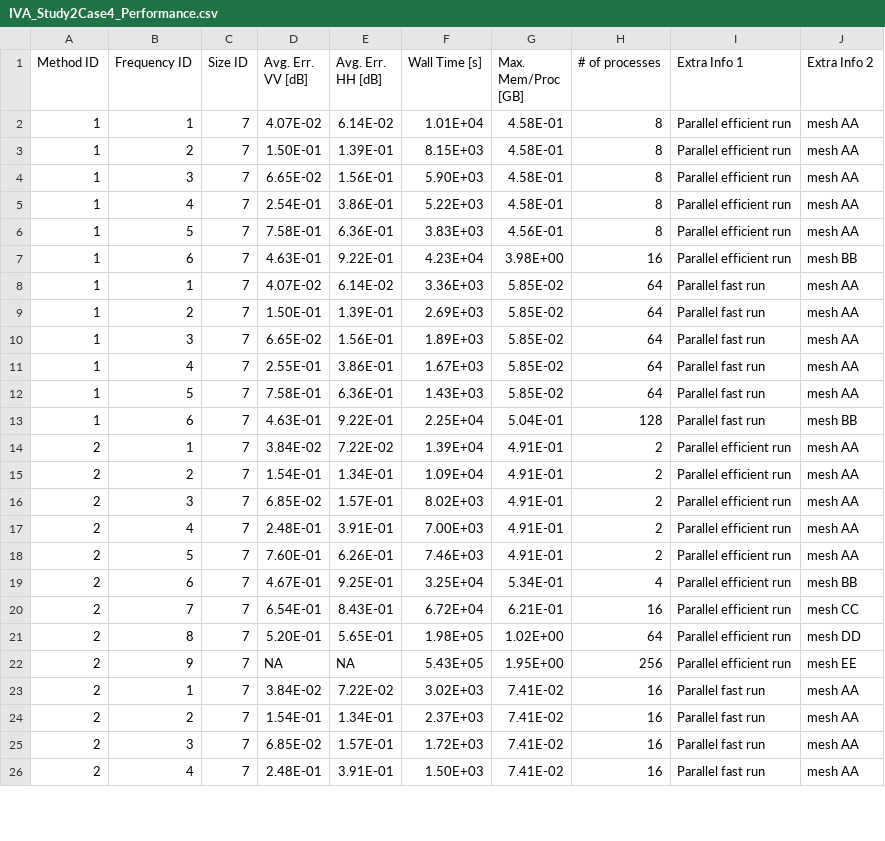
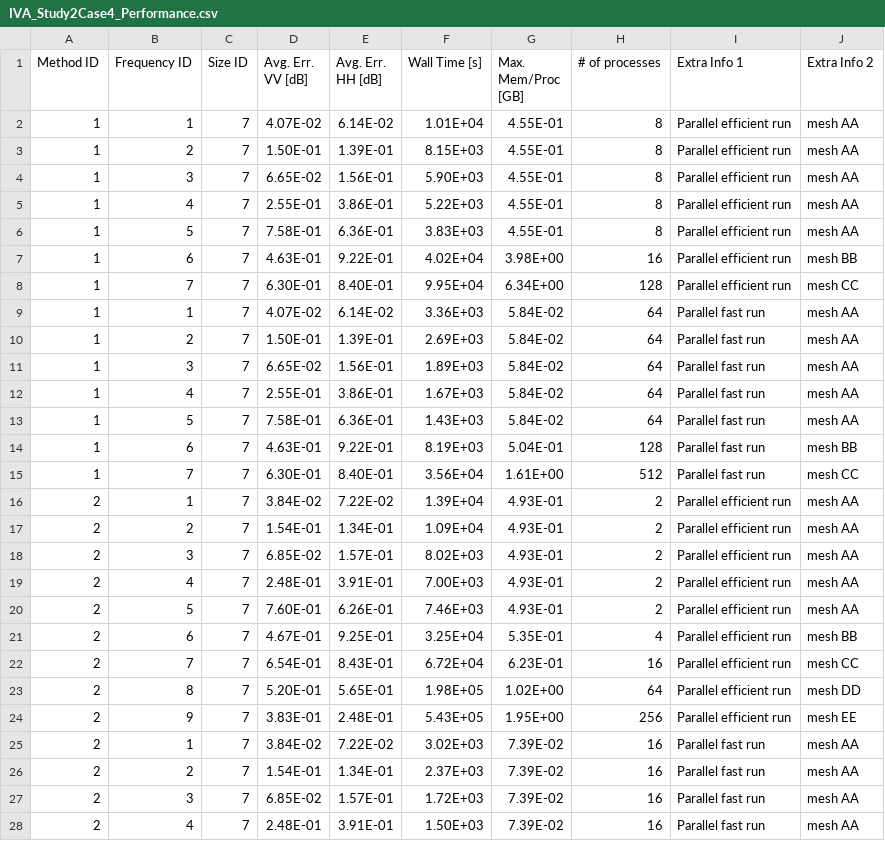
Before and after one commit to UTAustinCEMGroup/AustinCEMBenchmarks, a CSV file: Austin-RCS-Benchmarks/Problem IV-PRIME Aircrafts/Problem Set IVA-PEC Closed-Duct PRIME Aircrafts/IVA-SamplePerformanceData/IVA_Study2Case4_Performance.csv, drawn as a sheet; only a part is shown; the diff covers the shown part only.

```diff
--- a/Austin-RCS-Benchmarks/Problem IV-PRIME Aircrafts/Problem Set IVA-PEC Closed-Duct PRIME Aircrafts/IVA-SamplePerformanceData/IVA_Study2Case4_Performance.csv
+++ b/Austin-RCS-Benchmarks/Problem IV-PRIME Aircrafts/Problem Set IVA-PEC Closed-Duct PRIME Aircrafts/IVA-SamplePerformanceData/IVA_Study2Case4_Performance.csv
@@ -1,26 +1,28 @@
 Method ID,Frequency ID,Size ID,Avg. Err. VV [dB],Avg. Err. HH [dB],Wall Time [s],Max. Mem/Proc [GB],# of processes,Extra Info 1,Extra Info 2
-1,1,7,4.07E-02,6.14E-02,1.01E+04,4.58E-01,8,Parallel efficient run,mesh AA
-1,2,7,1.50E-01,1.39E-01,8.15E+03,4.58E-01,8,Parallel efficient run,mesh AA
-1,3,7,6.65E-02,1.56E-01,5.90E+03,4.58E-01,8,Parallel efficient run,mesh AA
-1,4,7,2.54E-01,3.86E-01,5.22E+03,4.58E-01,8,Parallel efficient run,mesh AA
-1,5,7,7.58E-01,6.36E-01,3.83E+03,4.56E-01,8,Parallel efficient run,mesh AA
-1,6,7,4.63E-01,9.22E-01,4.23E+04,3.98E+00,16,Parallel efficient run,mesh BB
-1,1,7,4.07E-02,6.14E-02,3.36E+03,5.85E-02,64,Parallel fast run,mesh AA
-1,2,7,1.50E-01,1.39E-01,2.69E+03,5.85E-02,64,Parallel fast run,mesh AA
-1,3,7,6.65E-02,1.56E-01,1.89E+03,5.85E-02,64,Parallel fast run,mesh AA
-1,4,7,2.55E-01,3.86E-01,1.67E+03,5.85E-02,64,Parallel fast run,mesh AA
-1,5,7,7.58E-01,6.36E-01,1.43E+03,5.85E-02,64,Parallel fast run,mesh AA
-1,6,7,4.63E-01,9.22E-01,2.25E+04,5.04E-01,128,Parallel fast run,mesh BB
-2,1,7,3.84E-02,7.22E-02,1.39E+04,4.91E-01,2,Parallel efficient run,mesh AA
-2,2,7,1.54E-01,1.34E-01,1.09E+04,4.91E-01,2,Parallel efficient run,mesh AA
-2,3,7,6.85E-02,1.57E-01,8.02E+03,4.91E-01,2,Parallel efficient run,mesh AA
-2,4,7,2.48E-01,3.91E-01,7.00E+03,4.91E-01,2,Parallel efficient run,mesh AA
-2,5,7,7.60E-01,6.26E-01,7.46E+03,4.91E-01,2,Parallel efficient run,mesh AA
-2,6,7,4.67E-01,9.25E-01,3.25E+04,5.34E-01,4,Parallel efficient run,mesh BB
-2,7,7,6.54E-01,8.43E-01,6.72E+04,6.21E-01,16,Parallel efficient run,mesh CC
+1,1,7,4.07E-02,6.14E-02,1.01E+04,4.55E-01,8,Parallel efficient run,mesh AA
+1,2,7,1.50E-01,1.39E-01,8.15E+03,4.55E-01,8,Parallel efficient run,mesh AA
+1,3,7,6.65E-02,1.56E-01,5.90E+03,4.55E-01,8,Parallel efficient run,mesh AA
+1,4,7,2.55E-01,3.86E-01,5.22E+03,4.55E-01,8,Parallel efficient run,mesh AA
+1,5,7,7.58E-01,6.36E-01,3.83E+03,4.55E-01,8,Parallel efficient run,mesh AA
+1,6,7,4.63E-01,9.22E-01,4.02E+04,3.98E+00,16,Parallel efficient run,mesh BB
+1,7,7,6.30E-01,8.40E-01,9.95E+04,6.34E+00,128,Parallel efficient run,mesh CC
+1,1,7,4.07E-02,6.14E-02,3.36E+03,5.84E-02,64,Parallel fast run,mesh AA
+1,2,7,1.50E-01,1.39E-01,2.69E+03,5.84E-02,64,Parallel fast run,mesh AA
+1,3,7,6.65E-02,1.56E-01,1.89E+03,5.84E-02,64,Parallel fast run,mesh AA
+1,4,7,2.55E-01,3.86E-01,1.67E+03,5.84E-02,64,Parallel fast run,mesh AA
+1,5,7,7.58E-01,6.36E-01,1.43E+03,5.84E-02,64,Parallel fast run,mesh AA
+1,6,7,4.63E-01,9.22E-01,8.19E+03,5.04E-01,128,Parallel fast run,mesh BB
+1,7,7,6.30E-01,8.40E-01,3.56E+04,1.61E+00,512,Parallel fast run,mesh CC
+2,1,7,3.84E-02,7.22E-02,1.39E+04,4.93E-01,2,Parallel efficient run,mesh AA
+2,2,7,1.54E-01,1.34E-01,1.09E+04,4.93E-01,2,Parallel efficient run,mesh AA
+2,3,7,6.85E-02,1.57E-01,8.02E+03,4.93E-01,2,Parallel efficient run,mesh AA
+2,4,7,2.48E-01,3.91E-01,7.00E+03,4.93E-01,2,Parallel efficient run,mesh AA
+2,5,7,7.60E-01,6.26E-01,7.46E+03,4.93E-01,2,Parallel efficient run,mesh AA
+2,6,7,4.67E-01,9.25E-01,3.25E+04,5.35E-01,4,Parallel efficient run,mesh BB
+2,7,7,6.54E-01,8.43E-01,6.72E+04,6.23E-01,16,Parallel efficient run,mesh CC
 2,8,7,5.20E-01,5.65E-01,1.98E+05,1.02E+00,64,Parallel efficient run,mesh DD
-2,9,7,NA,NA,5.43E+05,1.95E+00,256,Parallel efficient run,mesh EE
-2,1,7,3.84E-02,7.22E-02,3.02E+03,7.41E-02,16,Parallel fast run,mesh AA
-2,2,7,1.54E-01,1.34E-01,2.37E+03,7.41E-02,16,Parallel fast run,mesh AA
-2,3,7,6.85E-02,1.57E-01,1.72E+03,7.41E-02,16,Parallel fast run,mesh AA
-2,4,7,2.48E-01,3.91E-01,1.50E+03,7.41E-02,16,Parallel fast run,mesh AA
+2,9,7,3.83E-01,2.48E-01,5.43E+05,1.95E+00,256,Parallel efficient run,mesh EE
+2,1,7,3.84E-02,7.22E-02,3.02E+03,7.39E-02,16,Parallel fast run,mesh AA
+2,2,7,1.54E-01,1.34E-01,2.37E+03,7.39E-02,16,Parallel fast run,mesh AA
+2,3,7,6.85E-02,1.57E-01,1.72E+03,7.39E-02,16,Parallel fast run,mesh AA
+2,4,7,2.48E-01,3.91E-01,1.50E+03,7.39E-02,16,Parallel fast run,mesh AA
```
Also changed, not shown: 2 added rows and 4 edited cells elsewhere in this file, Austin-RCS-Benchmarks/Problem I-Spheres/Problem Set IA-PEC Spheres/IA-SamplePerformanceData/IA_Study1Case4_PerformanceData.csv, Austin-RCS-Benchmarks/Problem I-Spheres/Problem Set IA-PEC Spheres/IA-SamplePerformanceData/IA_Study2Case4_PerformanceData.csv, 7 other files.
